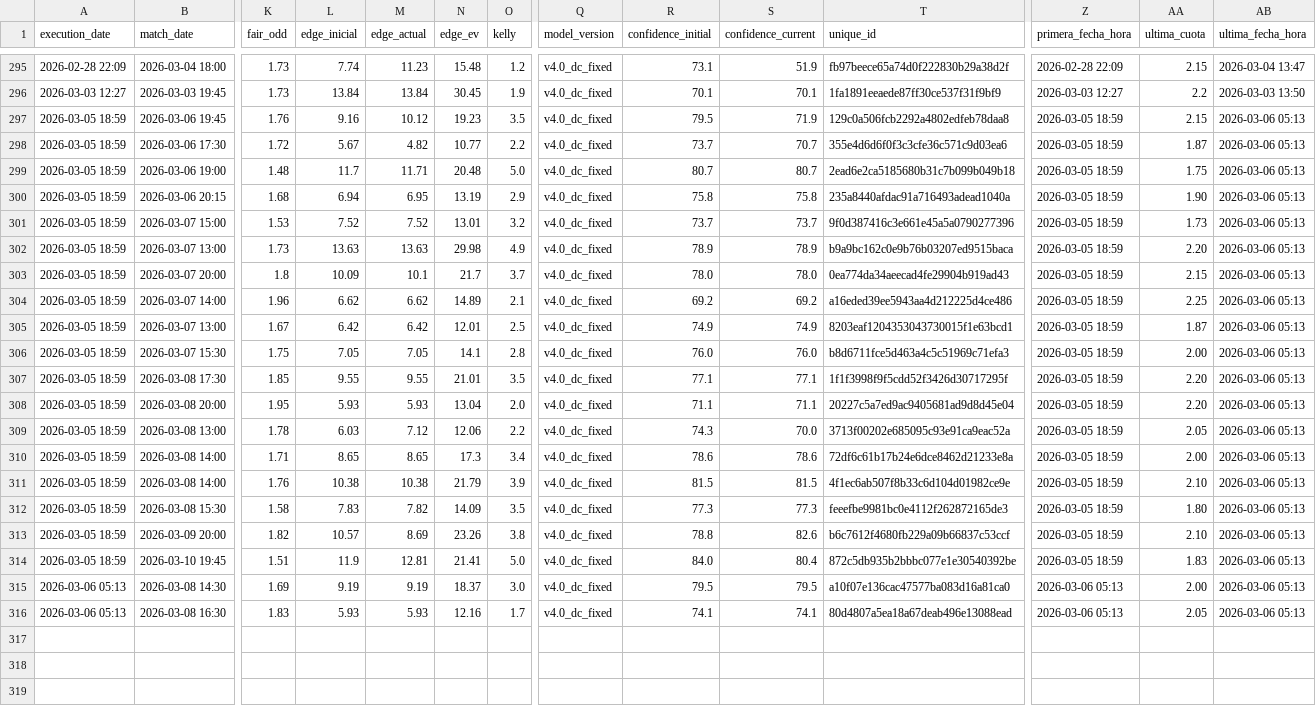
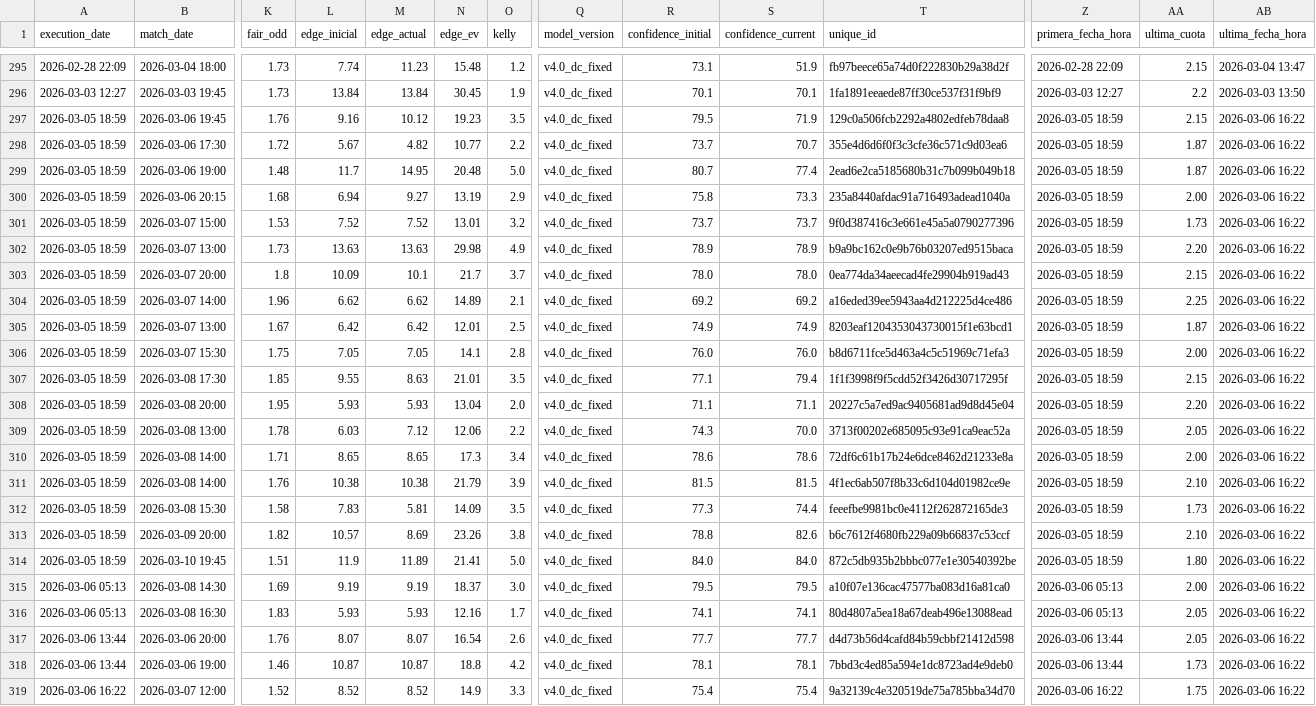
Before and after one commit to pedromanuelfdz-netizen/betting-dashboard, a CSV file: over_under_value_bets.csv, drawn as a sheet; only a part is shown, gaps mark what is left out; rows hold the shown columns only; the diff names each change by its address in the sheet, - before the commit and + after, or states it on an @@ line.

```diff
--- a/over_under_value_bets.csv
+++ b/over_under_value_bets.csv
-AB297:AB316 (ultima_fecha_hora): 2026-03-06 05:13
+AB297:AB316 (ultima_fecha_hora): 2026-03-06 16:22
-M299 (edge_actual): 11.71
+M299 (edge_actual): 14.95
-S299 (confidence_current): 80.7
+S299 (confidence_current): 77.4
-AA299 (ultima_cuota): 1.75
+AA299 (ultima_cuota): 1.87
-M300 (edge_actual): 6.95
+M300 (edge_actual): 9.27
-S300 (confidence_current): 75.8
+S300 (confidence_current): 73.3
-AA300 (ultima_cuota): 1.90
+AA300 (ultima_cuota): 2.00
-M307 (edge_actual): 9.55
+M307 (edge_actual): 8.63
-S307 (confidence_current): 77.1
+S307 (confidence_current): 79.4
-AA307 (ultima_cuota): 2.20
+AA307 (ultima_cuota): 2.15
-M312 (edge_actual): 7.82
+M312 (edge_actual): 5.81
-S312 (confidence_current): 77.3
+S312 (confidence_current): 74.4
-AA312 (ultima_cuota): 1.80
+AA312 (ultima_cuota): 1.73
-M314 (edge_actual): 12.81
+M314 (edge_actual): 11.89
-S314 (confidence_current): 80.4
+S314 (confidence_current): 84.0
-AA314 (ultima_cuota): 1.83
+AA314 (ultima_cuota): 1.80
+row 317: 2026-03-06 13:44 | 2026-03-06 20:00 | 1.76 | 8.07 | 8.07 | 16.54 | 2.6 | v4.0_dc_fixed | 77.7 | 77.7 | d4d73b56d4cafd84b59cbbf21412d598 | 2026-03-06 13:44 | 2.05 | 2026-03-06 16:22
+row 318: 2026-03-06 13:44 | 2026-03-06 19:00 | 1.46 | 10.87 | 10.87 | 18.8 | 4.2 | v4.0_dc_fixed | 78.1 | 78.1 | 7bbd3c4ed85a594e1dc8723ad4e9deb0 | 2026-03-06 13:44 | 1.73 | 2026-03-06 16:22
+row 319: 2026-03-06 16:22 | 2026-03-07 12:00 | 1.52 | 8.52 | 8.52 | 14.9 | 3.3 | v4.0_dc_fixed | 75.4 | 75.4 | 9a32139c4e320519de75a785bba34d70 | 2026-03-06 16:22 | 1.75 | 2026-03-06 16:22
```
Also changed, not shown: 1 other file.
